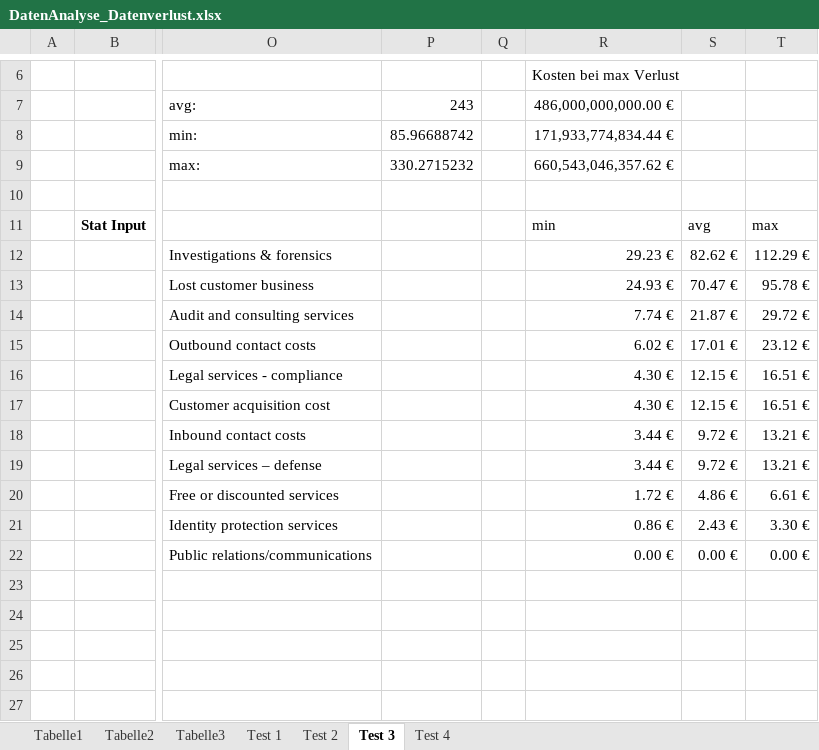
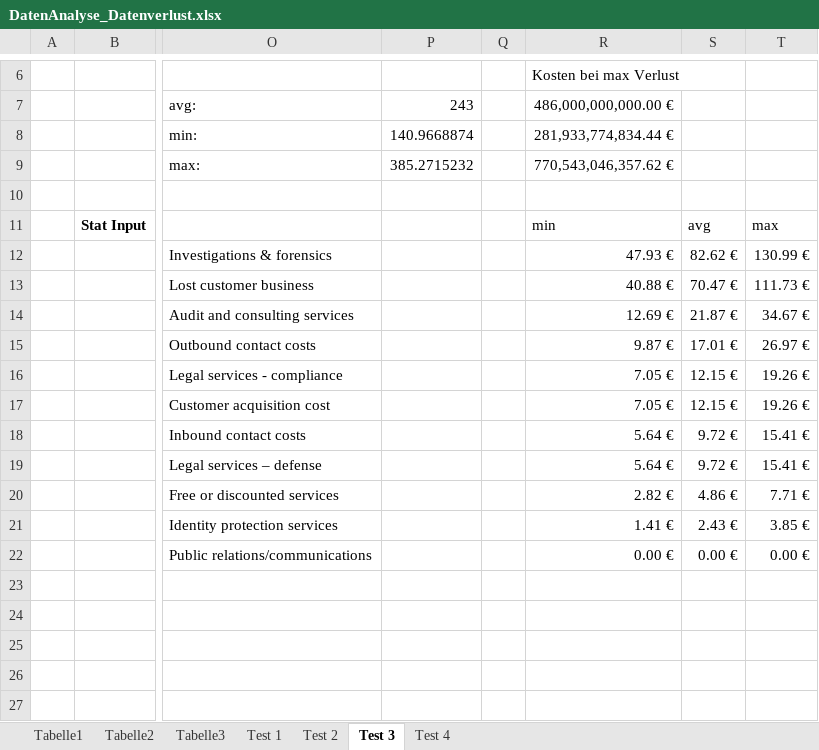
Before and after one commit to manuel-mauky/datenpannen-calculator, an Excel workbook: documentation/DatenAnalyse_Datenverlust.xlsx, sheet Test 3, drawn as a sheet; only a part is shown, gaps mark what is left out; values as stored, in another font and other column widths than the file's, no borders; the diff names each change by its address in the sheet, - before the commit and + after, or states it on an @@ line.

```diff
--- a/documentation/DatenAnalyse_Datenverlust.xlsx (sheet Test 3)
+++ b/documentation/DatenAnalyse_Datenverlust.xlsx (sheet Test 3)
-P8: 85.96688742
+P8: 140.9668874
-R8: 171,933,774,834.44 €
+R8: 281,933,774,834.44 €
-P9: 330.2715232
+P9: 385.2715232
-R9: 660,543,046,357.62 €
+R9: 770,543,046,357.62 €
-R12: 29.23 €
+R12: 47.93 €
-T12: 112.29 €
+T12: 130.99 €
-R13: 24.93 €
+R13: 40.88 €
-T13: 95.78 €
+T13: 111.73 €
-R14: 7.74 €
+R14: 12.69 €
-T14: 29.72 €
+T14: 34.67 €
-R15: 6.02 €
+R15: 9.87 €
-T15: 23.12 €
+T15: 26.97 €
-R16:R17: 4.30 €
+R16:R17: 7.05 €
-T16:T17: 16.51 €
+T16:T17: 19.26 €
-R18:R19: 3.44 €
+R18:R19: 5.64 €
-T18:T19: 13.21 €
+T18:T19: 15.41 €
-R20: 1.72 €
+R20: 2.82 €
-T20: 6.61 €
+T20: 7.71 €
-R21: 0.86 €
+R21: 1.41 €
-T21: 3.30 €
+T21: 3.85 €
```
Also changed, not shown: sheet Test 1, sheet Test 2, charts or pictures.
